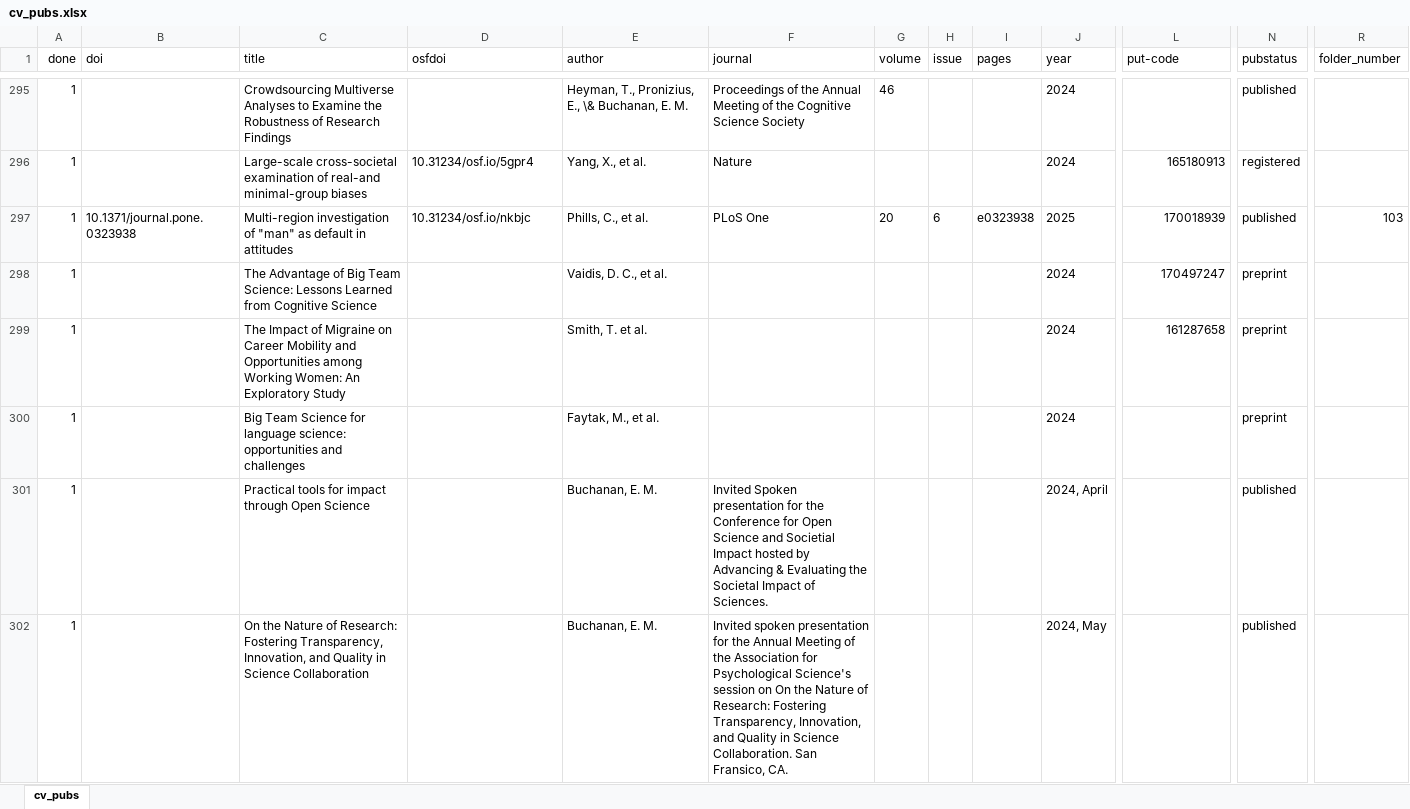
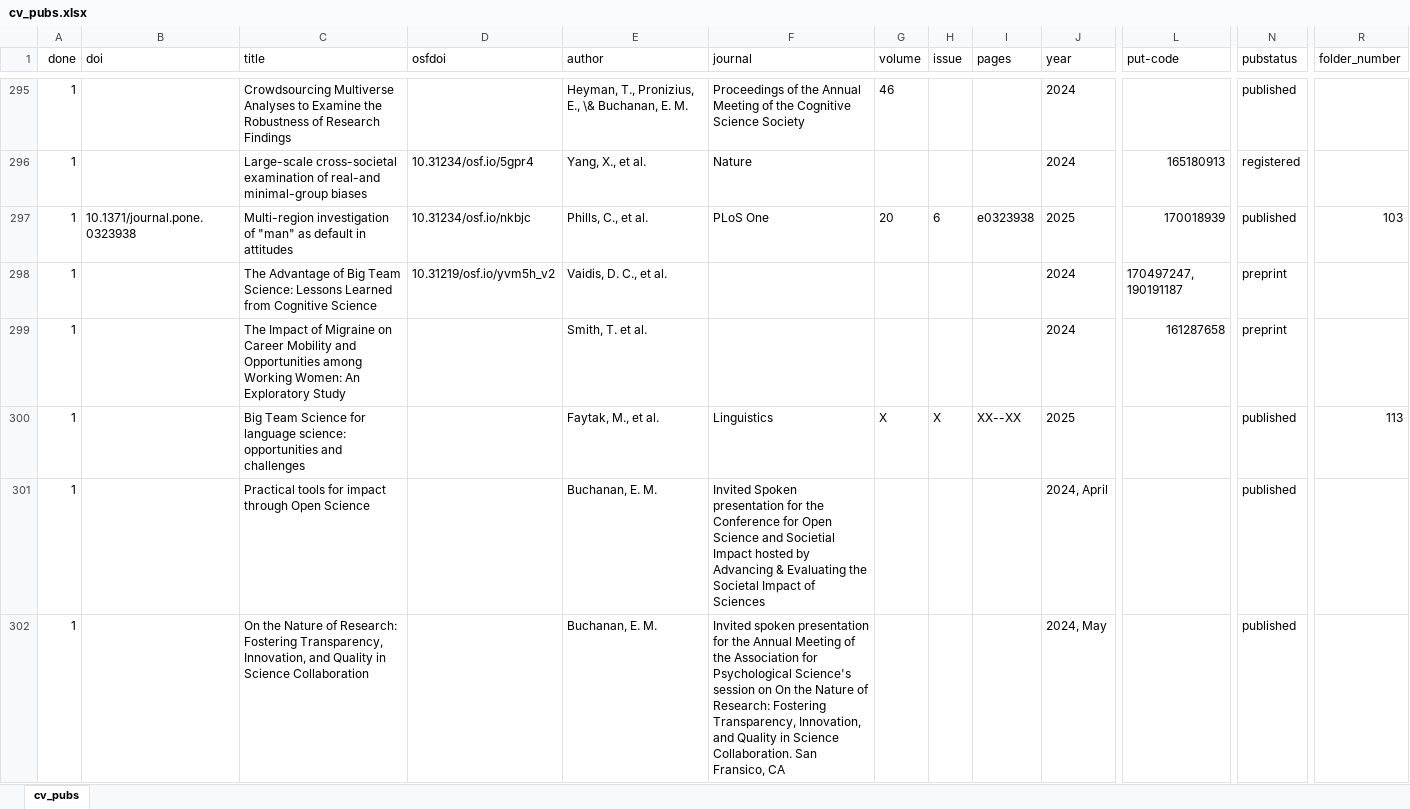
Before and after one commit to doomlab/doomlab.github.io, an Excel workbook: cv/cv_pubs.xlsx, sheet cv_pubs, drawn as a sheet; only a part is shown, gaps mark what is left out; values as stored, in another font and other column widths than the file's, no borders; conditional formats not drawn; the diff covers the shown part only; the diff names each change by its address in the sheet, - before the commit and + after, or states it on an @@ line.

```diff
--- a/cv/cv_pubs.xlsx (sheet cv_pubs)
+++ b/cv/cv_pubs.xlsx (sheet cv_pubs)
-D298 (osfdoi): (empty)
+D298 (osfdoi): 10.31219/osf.io/yvm5h_v2
-L298 (put-code): 170497247
+L298 (put-code): 170497247, 190191187
-F300 (journal): (empty)
+F300 (journal): Linguistics
-G300 (volume): (empty)
+G300 (volume): X
-H300 (issue): (empty)
+H300 (issue): X
-I300 (pages): (empty)
+I300 (pages): XX--XX
-J300 (year): 2024
+J300 (year): 2025
-N300 (pubstatus): preprint
+N300 (pubstatus): published
-R300 (folder_number): (empty)
+R300 (folder_number): 113
-F301 (journal): …Impact of Sciences.
+F301 (journal): …Impact of Sciences
-F302 (journal): …San Fransico, CA.
+F302 (journal): …San Fransico, CA
```
Also changed, not shown: 16 added rows, 1 removed row, 81 edited cells and cell formats elsewhere in this sheet, 13 other files.
